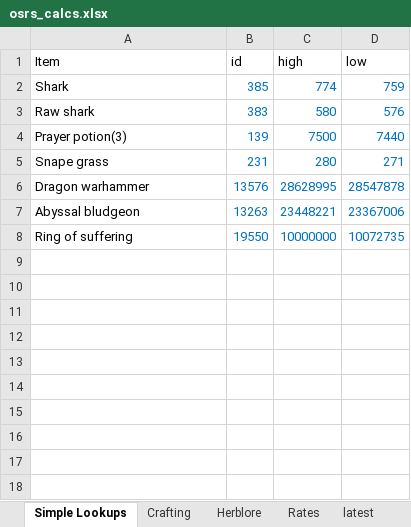
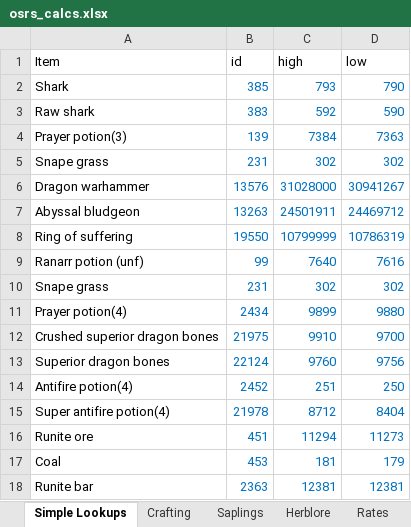
Before and after one commit to jpschaef25/osrs_ge_tracker, an Excel workbook: osrs_calcs.xlsx, sheet Simple Lookups, drawn as a sheet; values as stored, in another font and other column widths than the file's, no borders; the diff names each change by its address in the sheet, - before the commit and + after, or states it on an @@ line.

Commit message:
Update excel calculator with saplings

```diff
--- a/osrs_calcs.xlsx (sheet Simple Lookups)
+++ b/osrs_calcs.xlsx (sheet Simple Lookups)
+sheet tab: Saplings
-C2 (high): 774
+C2 (high): 793
-D2 (low): 759
+D2 (low): 790
-C3 (high): 580
+C3 (high): 592
-D3 (low): 576
+D3 (low): 590
-C4 (high): 7500
+C4 (high): 7384
-D4 (low): 7440
+D4 (low): 7363
-C5 (high): 280
+C5 (high): 302
-D5 (low): 271
+D5 (low): 302
-C6 (high): 28628995
+C6 (high): 31028000
-D6 (low): 28547878
+D6 (low): 30941267
-C7 (high): 23448221
+C7 (high): 24501911
-D7 (low): 23367006
+D7 (low): 24469712
-C8 (high): 10000000
+C8 (high): 10799999
-D8 (low): 10072735
+D8 (low): 10786319
+row 9: Ranarr potion (unf) | 99 | 7640 | 7616
+row 10: Snape grass | 231 | 302 | 302
+row 11: Prayer potion(4) | 2434 | 9899 | 9880
+row 12: Crushed superior dragon bones | 21975 | 9910 | 9700
+row 13: Superior dragon bones | 22124 | 9760 | 9756
+row 14: Antifire potion(4) | 2452 | 251 | 250
+row 15: Super antifire potion(4) | 21978 | 8712 | 8404
+row 16: Runite ore | 451 | 11294 | 11273
+row 17: Coal | 453 | 181 | 179
+row 18: Runite bar | 2363 | 12381 | 12381
```
Also changed, not shown: sheet latest, sheet Herblore, sheet mapping, sheet Crafting, formulas that keep their value.
